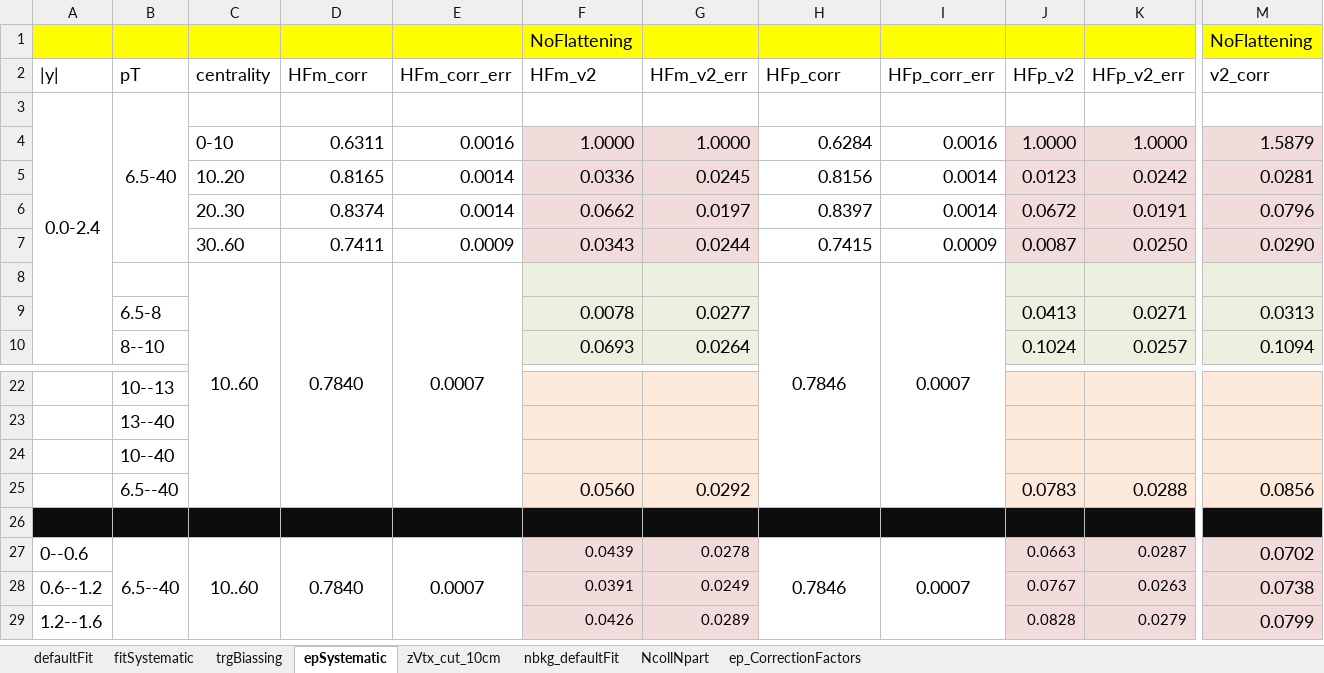
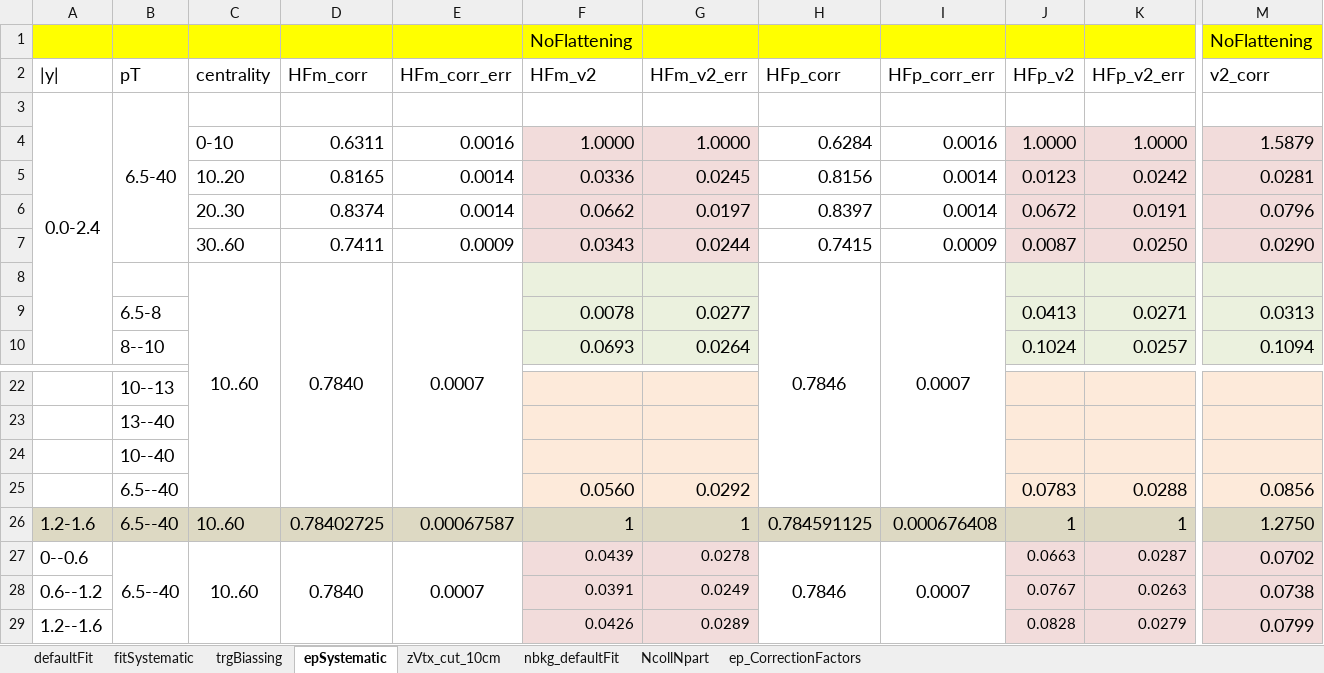
Before and after one commit to cmironov/UserCode, an Excel workbook: oniaAssymetry/macros/v2_systematics.xlsx, sheet epSystematic, drawn as a sheet; only a part is shown, gaps mark what is left out; values as stored, in another font and other column widths than the file's, no borders; rows hold the shown columns only; the diff covers the shown part only; the diff names each change by its address in the sheet, - before the commit and + after, or states it on an @@ line.

```diff
--- a/oniaAssymetry/macros/v2_systematics.xlsx (sheet epSystematic)
+++ b/oniaAssymetry/macros/v2_systematics.xlsx (sheet epSystematic)
-row 26: (empty)
+row 26: 1.2-1.6 | 6.5--40 | 10..60 | 0.78402725 | 0.00067587 | 1 | 1 | 0.784591125 | 0.000676408 | 1 | 1 | 1.2750
-A26:M26 fill: #0D0D0D
+A26:M26 fill: #DDD9C3
```
Also changed, not shown: 1 removed column and cell formats elsewhere in this sheet, sheet trgBiassing, sheet fitSystematic, sheet nbkg_defaultFit, sheet zVtx_cut_10cm.
